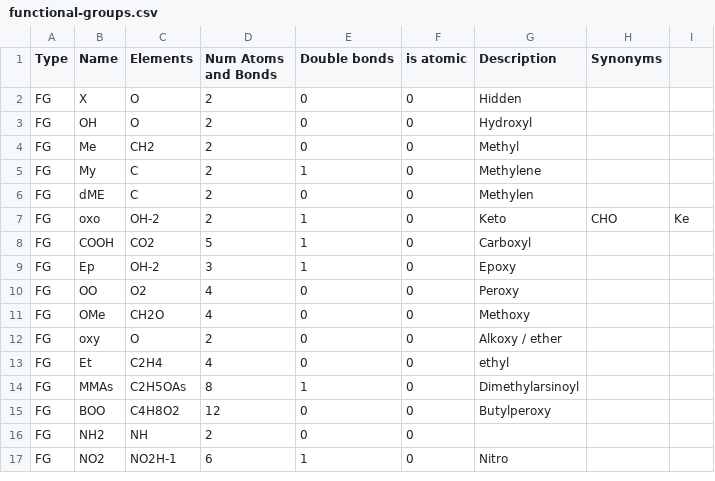
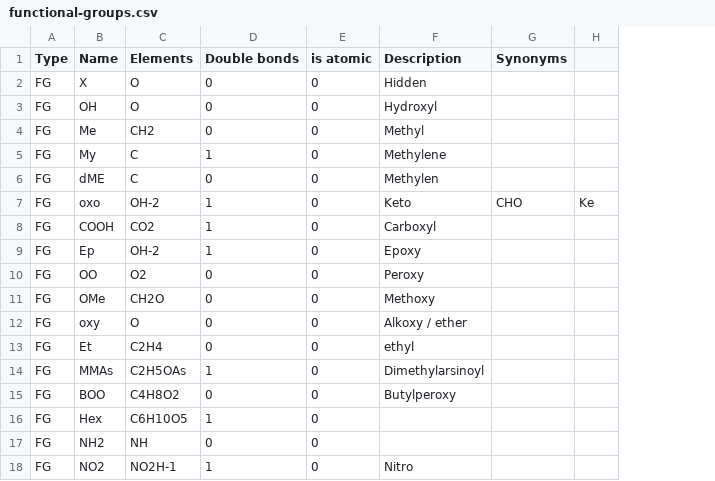
Before and after one commit to lifs-tools/pygoslin, a CSV file: pygoslin/data/goslin/functional-groups.csv, drawn as a sheet; only a part is shown; removed rows and columns are numbered as before the commit, all else as after; the diff names each change by its address in the sheet, - before the commit and + after, or states it on an @@ line.

```diff
--- a/pygoslin/data/goslin/functional-groups.csv
+++ b/pygoslin/data/goslin/functional-groups.csv
-column D (Num Atoms and Bonds), rows 2-17: 2 | 2 | 2 | 2 | 2 | 2 | 5 | 3 | 4 | 4 | 2 | 4 | 8 | 12 | 2 | 6
+row 16: FG | Hex | C6H10O5 | 1 | 0
```
Also changed, not shown: pygoslin/data/goslin/lipid-list.csv, 2 other files.
